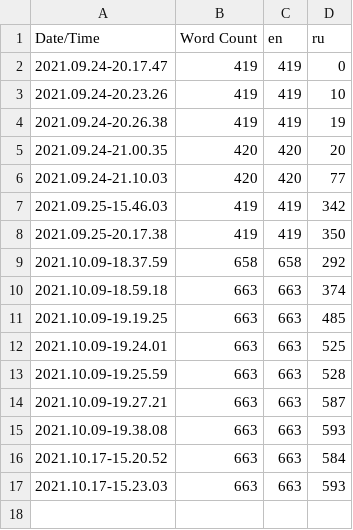
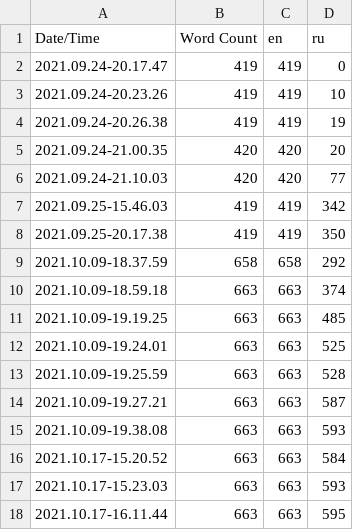
Before and after one commit to NikitaElmanov/Survival, a CSV file: Survival/Content/Localization/Game/Game.csv, drawn as a sheet; the diff names each change by its address in the sheet, - before the commit and + after, or states it on an @@ line.

```diff
--- a/Survival/Content/Localization/Game/Game.csv
+++ b/Survival/Content/Localization/Game/Game.csv
+row 18: 2021.10.17-16.11.44 | 663 | 663 | 595
```
Also changed, not shown: 16 other files.
